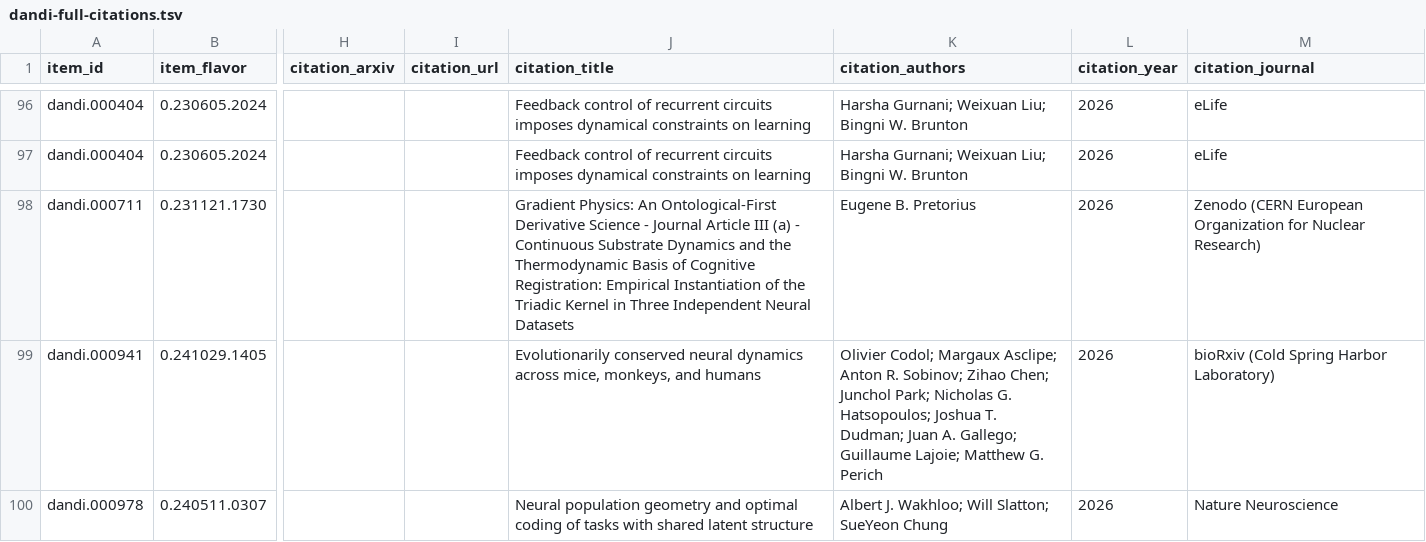
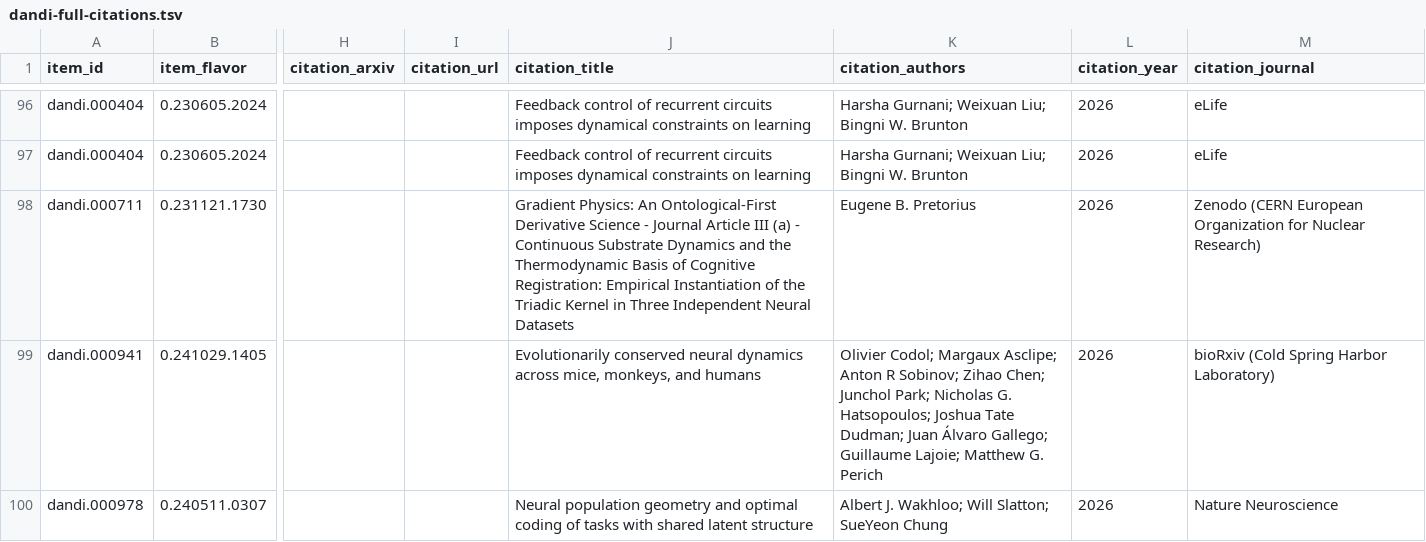
Before and after one commit to dandi/dandi-bib, a TSV file: citations/dandi-full-citations.tsv, drawn as a sheet; only a part is shown, gaps mark what is left out; the diff covers the shown part only; the diff names each change by its address in the sheet, - before the commit and + after, or states it on an @@ line.

```diff
--- a/citations/dandi-full-citations.tsv
+++ b/citations/dandi-full-citations.tsv
-K99 (citation_authors): …Asclipe; Anton R. Sobinov; Zihao Chen; Junchol Park; Nicholas G. Hatsopoulos; Joshua T. Dudman; Juan A. Gallego; Guillaume…
+K99 (citation_authors): …Asclipe; Anton R Sobinov; Zihao Chen; Junchol Park; Nicholas G. Hatsopoulos; Joshua Tate Dudman; Juan Álvaro Gallego; Guillaume…
```
Also changed, not shown: 4 edited cells elsewhere in this file.
